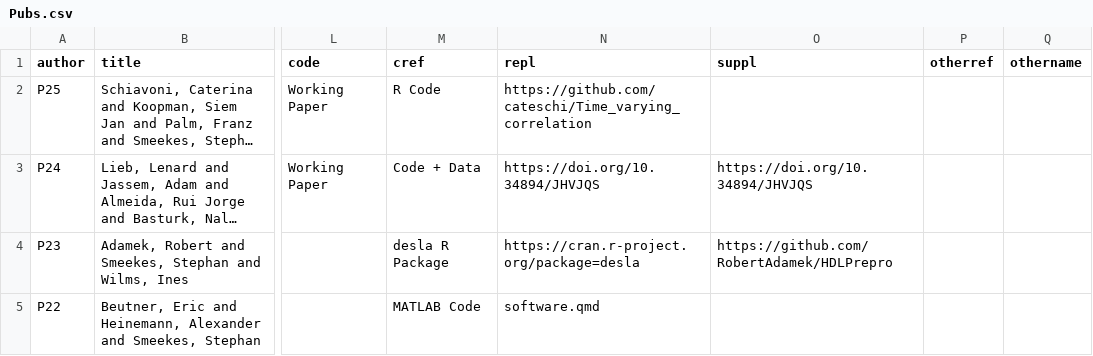
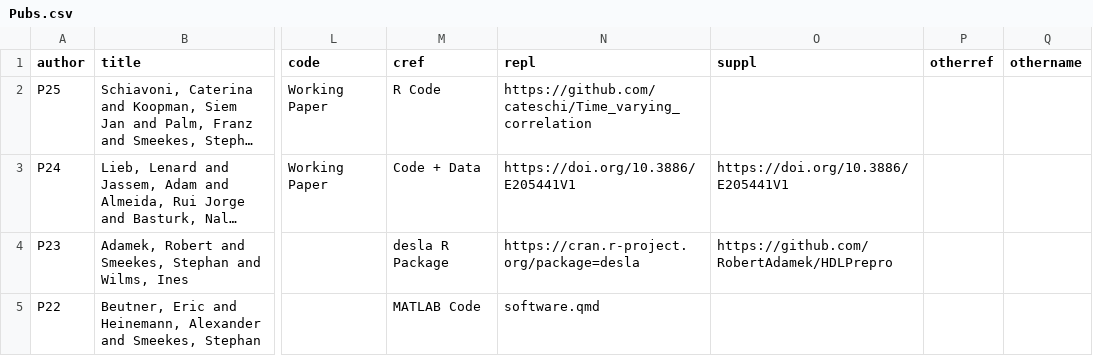
Before and after one commit to smeekes/smeekes.github.io, a CSV file: files/Pubs.csv, drawn as a sheet; only a part is shown, gaps mark what is left out; long unchanged cells end in …; the diff names each change by its address in the sheet, - before the commit and + after, or states it on an @@ line.

```diff
--- a/files/Pubs.csv
+++ b/files/Pubs.csv
-N3 (repl): https://doi.org/10.34894/JHVJQS
+N3 (repl): https://doi.org/10.3886/E205441V1
-O3 (suppl): https://doi.org/10.34894/JHVJQS
+O3 (suppl): https://doi.org/10.3886/E205441V1
```
Also changed, not shown: 1 other file.
